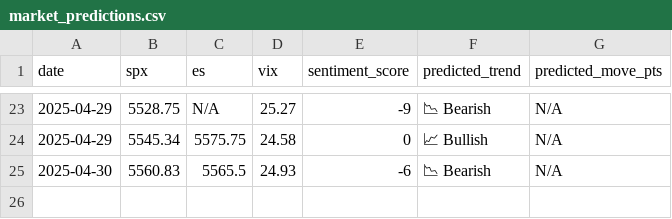
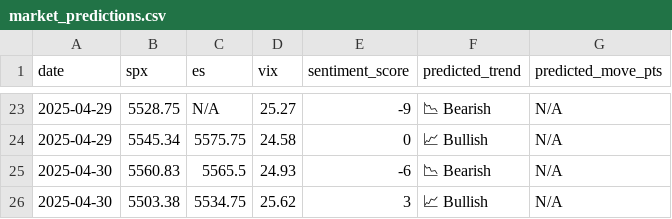
Before and after one commit to PadhmaCebolu/market-alert-bot, a CSV file: market_predictions.csv, drawn as a sheet; only a part is shown, gaps mark what is left out.

```diff
--- a/market_predictions.csv
+++ b/market_predictions.csv
@@ -25 +25,2 @@ date,spx,es,vix,sentiment_score,predicted_trend,predicted_move_pts
 2025-04-30,5560.83,5565.5,24.93,-6,📉 Bearish,N/A
+2025-04-30,5503.38,5534.75,25.62,3,📈 Bullish,N/A
```
